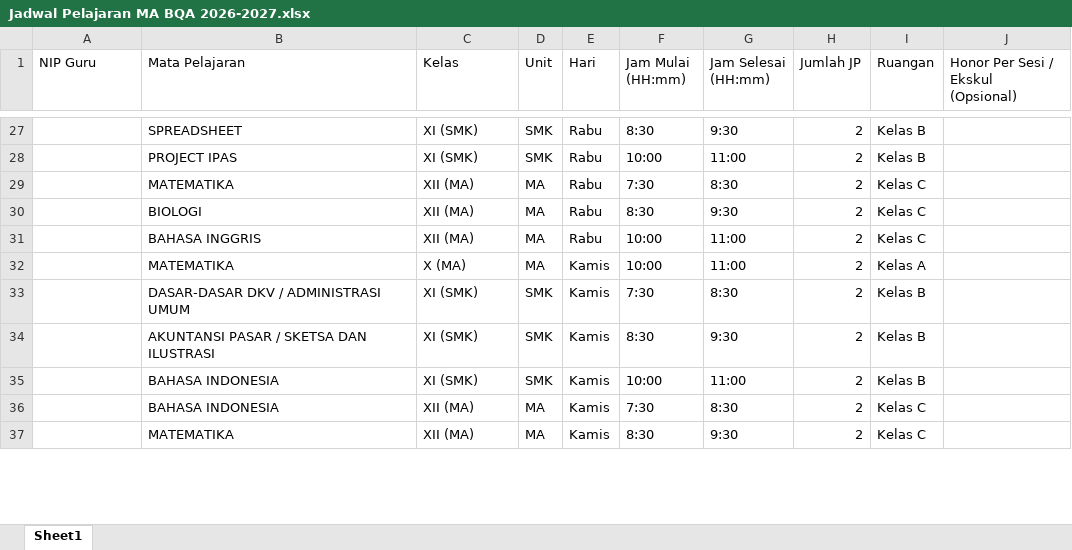
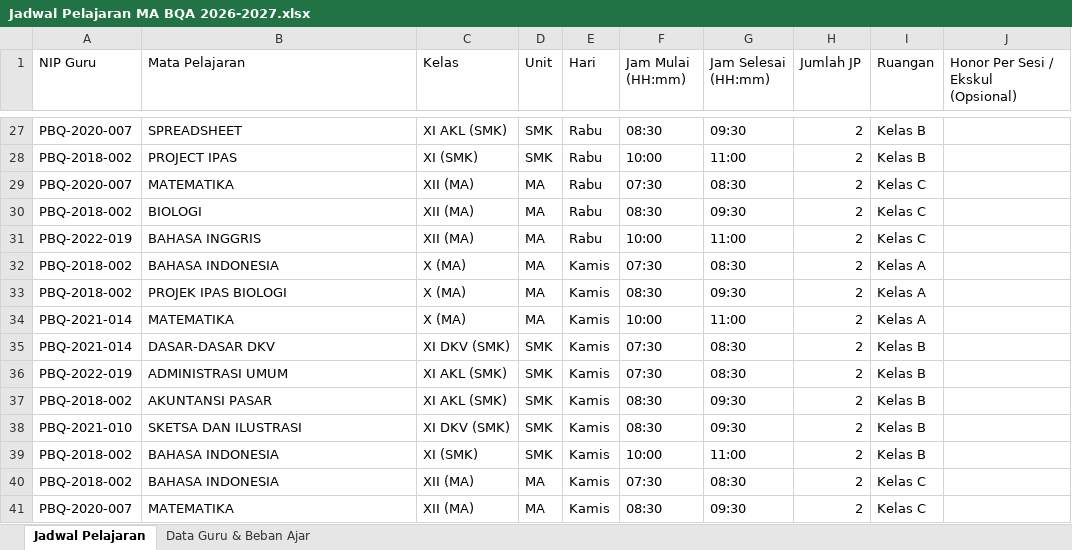
Before and after one commit to ujai1234/HRIS-BQA, an Excel workbook: Jadwal Pelajaran MA BQA 2026-2027.xlsx, sheet Jadwal Pelajaran, drawn as a sheet; only a part is shown, gaps mark what is left out; values as stored, in another font and other column widths than the file's, no cell formats; charts and pictures not drawn; addresses are those after the commit; the diff covers the shown part only; the diff names each change by its address in the sheet, - before the commit and + after, or states it on an @@ line.

Commit message:
feat: add SMA schedule data import scripts, SQL updates, and bulk upload component

```diff
--- a/Jadwal Pelajaran MA BQA 2026-2027.xlsx (sheet Jadwal Pelajaran)
+++ b/Jadwal Pelajaran MA BQA 2026-2027.xlsx (sheet Jadwal Pelajaran)
-sheet tab: Sheet1
+sheet tab: Jadwal Pelajaran
+sheet tab: Data Guru & Beban Ajar
-A27 (NIP Guru): (empty)
+A27 (NIP Guru): PBQ-2020-007
-C27 (Kelas): XI (SMK)
+C27 (Kelas): XI AKL (SMK)
-F27 (Jam Mulai (HH:mm)): 8:30
+F27 (Jam Mulai (HH:mm)): 08:30
-G27 (Jam Selesai (HH:mm)): 9:30
+G27 (Jam Selesai (HH:mm)): 09:30
-A28 (NIP Guru): (empty)
+A28 (NIP Guru): PBQ-2018-002
-A29 (NIP Guru): (empty)
+A29 (NIP Guru): PBQ-2020-007
-F29 (Jam Mulai (HH:mm)): 7:30
+F29 (Jam Mulai (HH:mm)): 07:30
-G29 (Jam Selesai (HH:mm)): 8:30
+G29 (Jam Selesai (HH:mm)): 08:30
-A30 (NIP Guru): (empty)
+A30 (NIP Guru): PBQ-2018-002
-F30 (Jam Mulai (HH:mm)): 8:30
+F30 (Jam Mulai (HH:mm)): 08:30
-G30 (Jam Selesai (HH:mm)): 9:30
+G30 (Jam Selesai (HH:mm)): 09:30
-A31 (NIP Guru): (empty)
+A31 (NIP Guru): PBQ-2022-019
+row 32: PBQ-2018-002 | BAHASA INDONESIA | X (MA) | MA | Kamis | 07:30 | 08:30 | 2 | Kelas A
+row 33: PBQ-2018-002 | PROJEK IPAS BIOLOGI | X (MA) | MA | Kamis | 08:30 | 09:30 | 2 | Kelas A
-A34 (NIP Guru): (empty)
+A34 (NIP Guru): PBQ-2021-014
+row 35: PBQ-2021-014 | DASAR-DASAR DKV | XI DKV (SMK) | SMK | Kamis | 07:30 | 08:30 | 2 | Kelas B
-A36 (NIP Guru): (empty)
+A36 (NIP Guru): PBQ-2022-019
-B36 (Mata Pelajaran): DASAR-DASAR DKV / ADMINISTRASI UMUM
+B36 (Mata Pelajaran): ADMINISTRASI UMUM
-C36 (Kelas): XI (SMK)
+C36 (Kelas): XI AKL (SMK)
-F36 (Jam Mulai (HH:mm)): 7:30
+F36 (Jam Mulai (HH:mm)): 07:30
-G36 (Jam Selesai (HH:mm)): 8:30
+G36 (Jam Selesai (HH:mm)): 08:30
+row 37: PBQ-2018-002 | AKUNTANSI PASAR | XI AKL (SMK) | SMK | Kamis | 08:30 | 09:30 | 2 | Kelas B
-A38 (NIP Guru): (empty)
+A38 (NIP Guru): PBQ-2021-010
-B38 (Mata Pelajaran): AKUNTANSI PASAR / SKETSA DAN ILUSTRASI
+B38 (Mata Pelajaran): SKETSA DAN ILUSTRASI
-C38 (Kelas): XI (SMK)
+C38 (Kelas): XI DKV (SMK)
-F38 (Jam Mulai (HH:mm)): 8:30
+F38 (Jam Mulai (HH:mm)): 08:30
-G38 (Jam Selesai (HH:mm)): 9:30
+G38 (Jam Selesai (HH:mm)): 09:30
-A39:A40 (NIP Guru): (empty)
+A39:A40 (NIP Guru): PBQ-2018-002
-F40 (Jam Mulai (HH:mm)): 7:30
+F40 (Jam Mulai (HH:mm)): 07:30
-G40 (Jam Selesai (HH:mm)): 8:30
+G40 (Jam Selesai (HH:mm)): 08:30
-A41 (NIP Guru): (empty)
+A41 (NIP Guru): PBQ-2020-007
-F41 (Jam Mulai (HH:mm)): 8:30
+F41 (Jam Mulai (HH:mm)): 08:30
-G41 (Jam Selesai (HH:mm)): 9:30
+G41 (Jam Selesai (HH:mm)): 09:30
```
Also changed, not shown: 92 edited cells elsewhere in this sheet, cell formats, charts or pictures, 19 other files.
